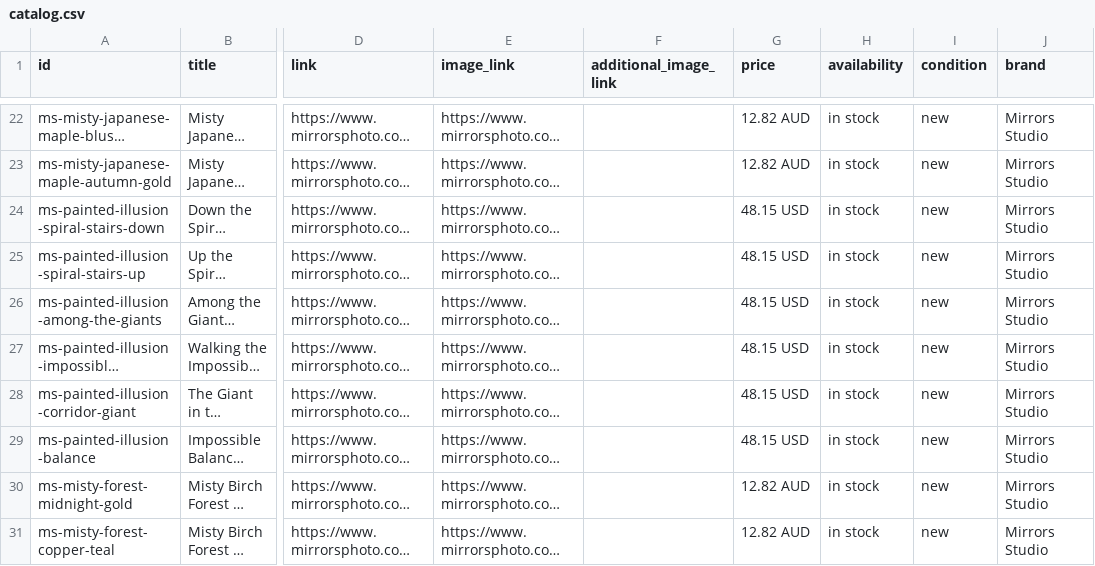
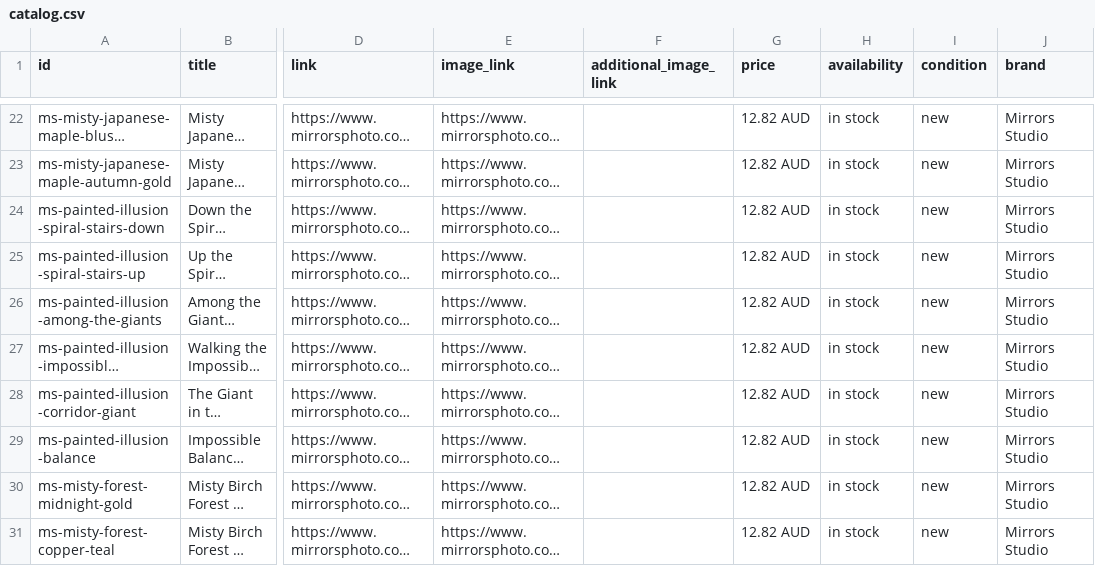
Before and after one commit to kirwana/art, a CSV file: catalog.csv, drawn as a sheet; only a part is shown, gaps mark what is left out; long unchanged cells end in …; the diff names each change by its address in the sheet, - before the commit and + after, or states it on an @@ line.

```diff
--- a/catalog.csv
+++ b/catalog.csv
-G24:G29 (price): 48.15 USD
+G24:G29 (price): 12.82 AUD
```
Also changed, not shown: 8 other files.
